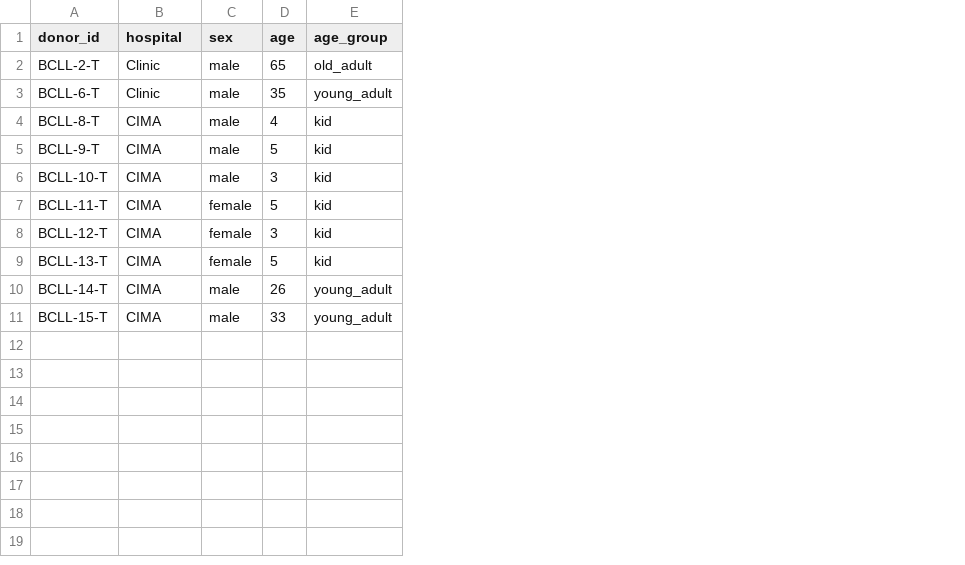
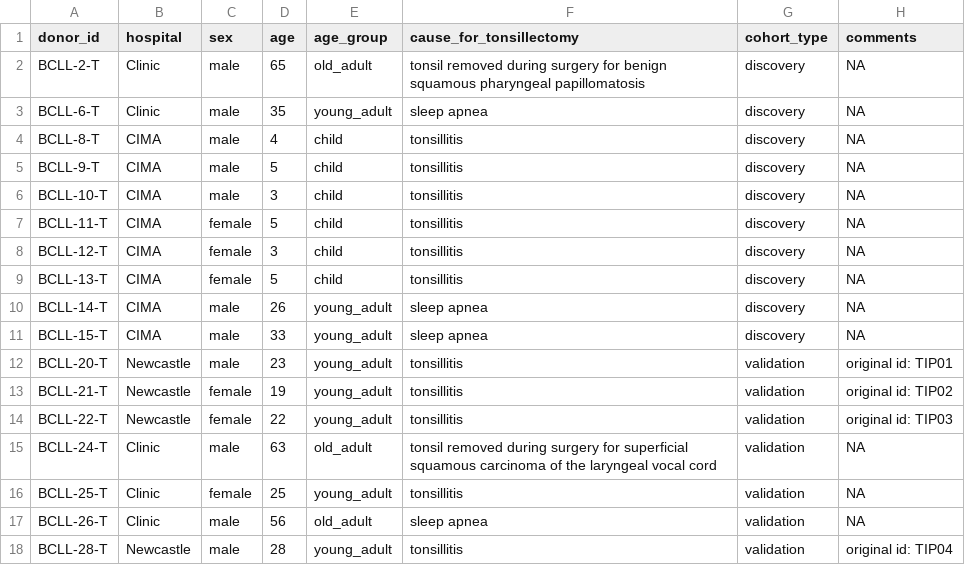
Before and after one commit to Single-Cell-Genomics-Group-CNAG-CRG/TonsilAtlas, a CSV file: data/tonsil_atlas_donor_metadata.csv, drawn as a sheet; the diff names each change by its address in the sheet, - before the commit and + after, or states it on an @@ line.

Commit message:
updated metadata

```diff
--- a/data/tonsil_atlas_donor_metadata.csv
+++ b/data/tonsil_atlas_donor_metadata.csv
+column F (cause_for_tonsillectomy), rows 2-11: tonsil removed during surgery for benign squamous pharyngeal papillomatosis | sleep apnea | tonsillitis | tonsillitis | tonsillitis | tonsillitis | tonsillitis | tonsillitis | sleep apnea | sleep apnea
+column G (cohort_type), rows 2-11: all discovery
+column H (comments), rows 2-11: all NA
-E4:E9 (age_group): kid
+E4:E9 (age_group): child
+row 12: BCLL-20-T | Newcastle | male | 23 | young_adult | tonsillitis | validation | original id: TIP01
+row 13: BCLL-21-T | Newcastle | female | 19 | young_adult | tonsillitis | validation | original id: TIP02
+row 14: BCLL-22-T | Newcastle | female | 22 | young_adult | tonsillitis | validation | original id: TIP03
+row 15: BCLL-24-T | Clinic | male | 63 | old_adult | tonsil removed during surgery for superficial squamous carcinoma of the laryngeal vocal cord | validation | NA
+row 16: BCLL-25-T | Clinic | female | 25 | young_adult | tonsillitis | validation | NA
+row 17: BCLL-26-T | Clinic | male | 56 | old_adult | sleep apnea | validation | NA
+row 18: BCLL-28-T | Newcastle | male | 28 | young_adult | tonsillitis | validation | original id: TIP04
```
